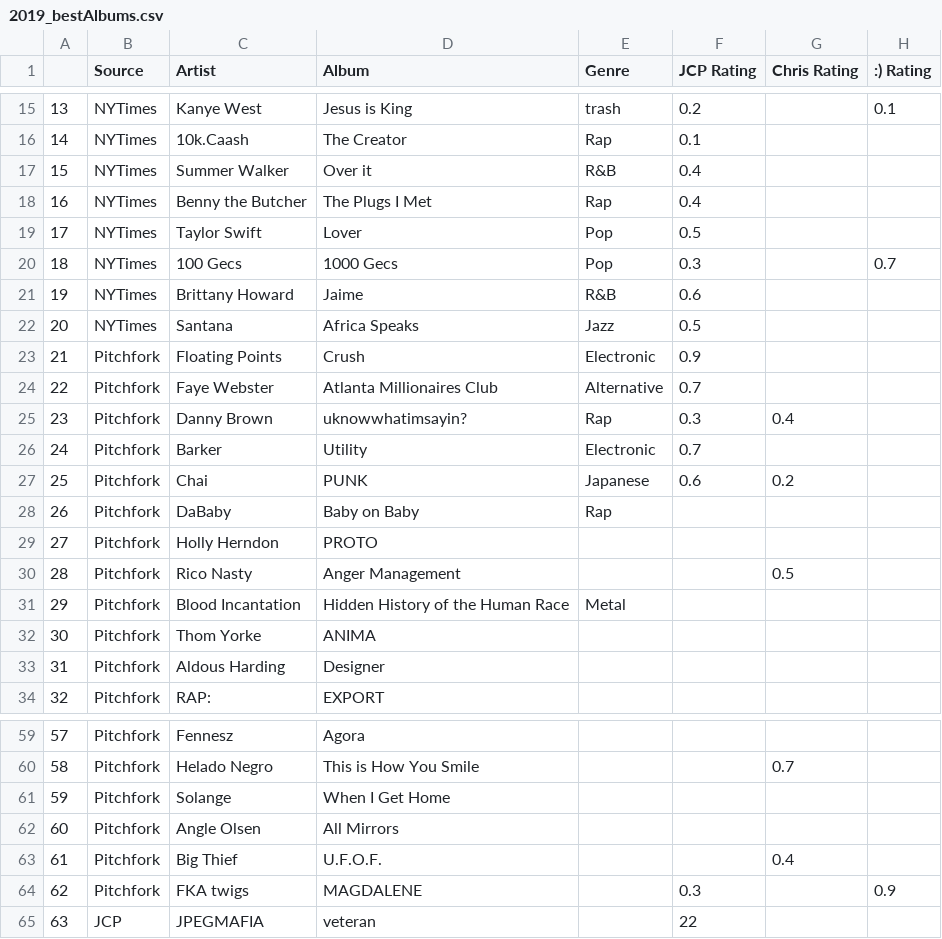
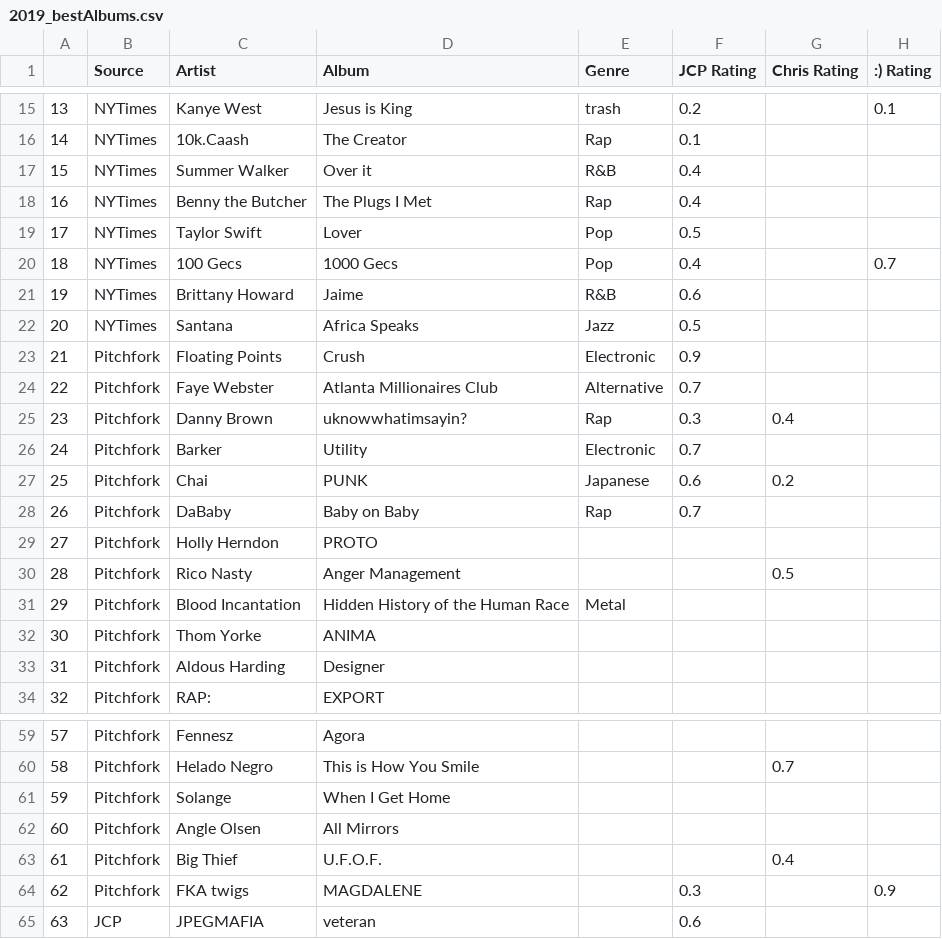
Before and after one commit to jcperrin/album_stats, a CSV file: data/2019_bestAlbums.csv, drawn as a sheet; only a part is shown, gaps mark what is left out.

```diff
--- a/data/2019_bestAlbums.csv
+++ b/data/2019_bestAlbums.csv
@@ -24,3 +24,3 @@
 17,NYTimes,Taylor Swift,Lover,Pop,0.5,,
-18,NYTimes,100 Gecs,1000 Gecs,Pop,0.3,,0.7
+18,NYTimes,100 Gecs,1000 Gecs,Pop,0.4,,0.7
 19,NYTimes,Brittany Howard,Jaime,R&B,0.6,,
@@ -33,3 +33,3 @@
 25,Pitchfork,Chai,PUNK,Japanese,0.6,0.2,
-26,Pitchfork,DaBaby,Baby on Baby,Rap,,,
+26,Pitchfork,DaBaby,Baby on Baby,Rap,0.7,,
 27,Pitchfork,Holly Herndon,PROTO,,,,
@@ -70,2 +70,2 @@
 62,Pitchfork,FKA twigs,MAGDALENE,,0.3,,0.9
-63,JCP,JPEGMAFIA,veteran,,22,,
+63,JCP,JPEGMAFIA,veteran,,0.6,,
```
Also changed, not shown: 3 other files.
